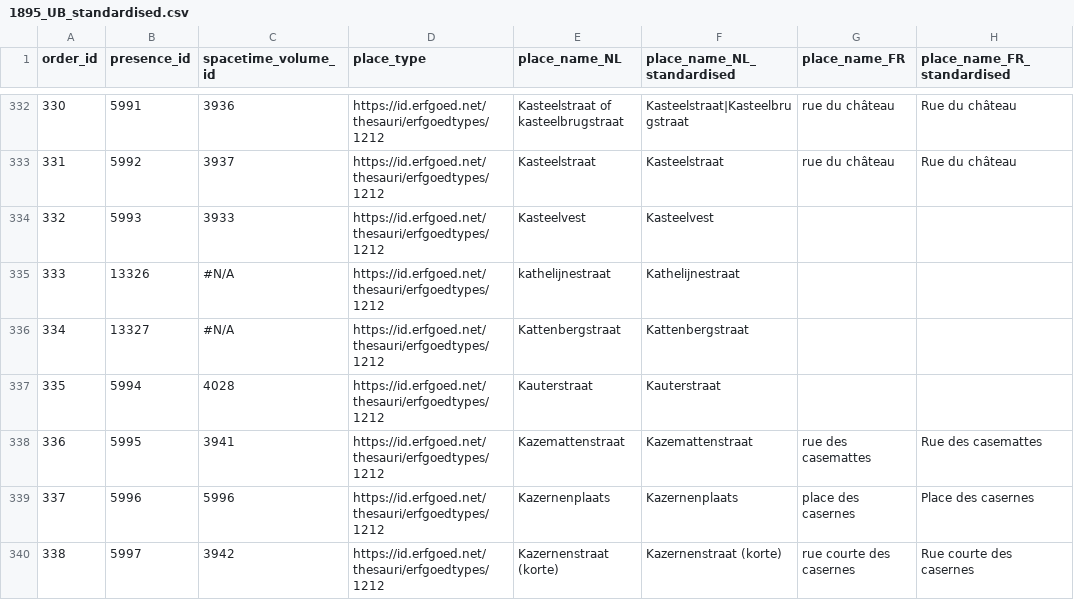
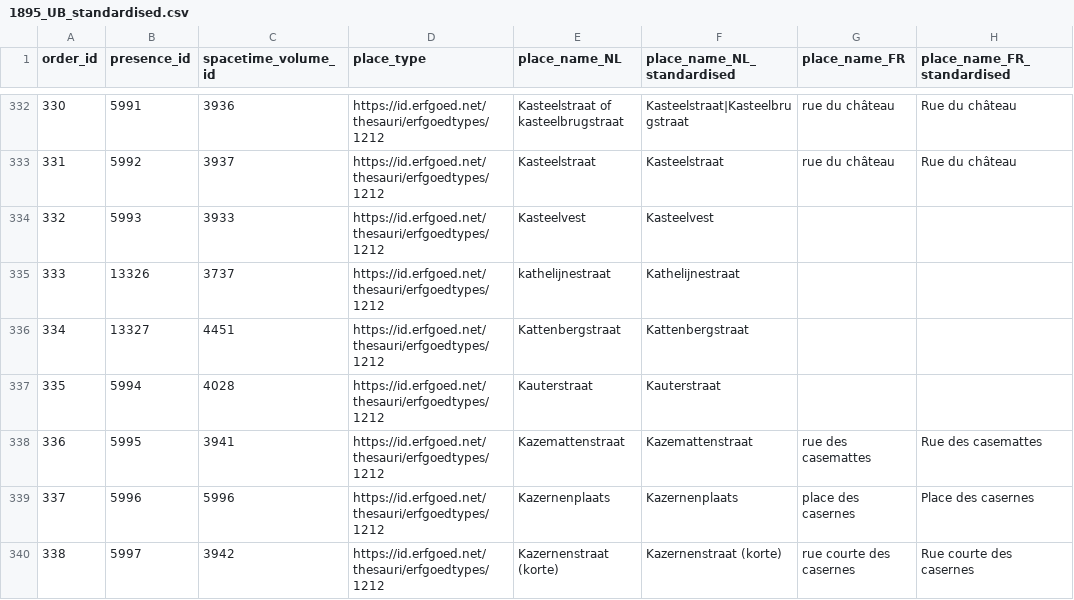
Before and after one commit to VincentDucatteeuw/Ghent-Gazetteer, a CSV file: data/derived/place observations/Wegwijzers der Stad Gent/Street indexes/1895_UB_standardised.csv, drawn as a sheet; only a part is shown, gaps mark what is left out; the diff names each change by its address in the sheet, - before the commit and + after, or states it on an @@ line.

```diff
--- a/data/derived/place observations/Wegwijzers der Stad Gent/Street indexes/1895_UB_standardised.csv
+++ b/data/derived/place observations/Wegwijzers der Stad Gent/Street indexes/1895_UB_standardised.csv
-C335 (spacetime_volume_id): #N/A
+C335 (spacetime_volume_id): 3737
-C336 (spacetime_volume_id): #N/A
+C336 (spacetime_volume_id): 4451
```
Also changed, not shown: data/derived/place observations/Wegwijzers der Stad Gent/Street indexes/1882_UB_standardised.csv, data/derived/place observations/Wegwijzers der Stad Gent/Street indexes/1887_UB_standardised.csv, 2 other files.
